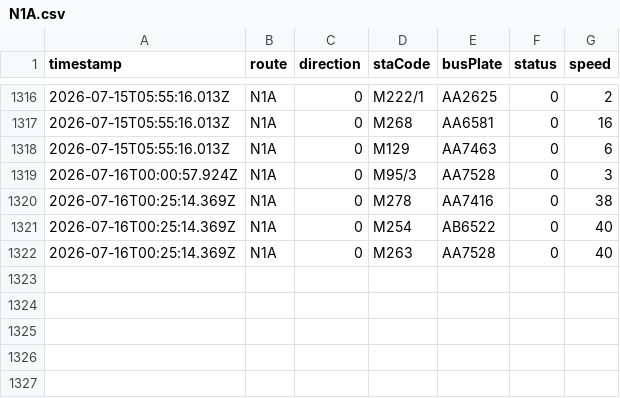
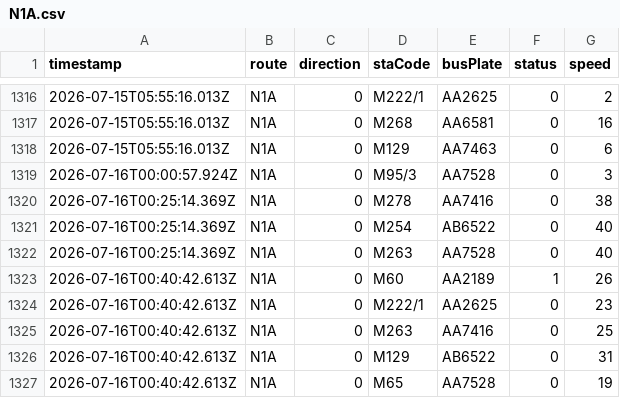
Before and after one commit to ChiHin-Lio/macau-gtfs-data, a CSV file: raw_logs/N1A.csv, drawn as a sheet; only a part is shown, gaps mark what is left out.

Commit message:
scraper: update N1A.csv via Cloudflare Worker

```diff
--- a/raw_logs/N1A.csv
+++ b/raw_logs/N1A.csv
@@ -1322 +1322,6 @@ timestamp,route,direction,staCode,busPlate,status,speed
 2026-07-16T00:25:14.369Z,N1A,0,M263,AA7528,0,40
+2026-07-16T00:40:42.613Z,N1A,0,M60,AA2189,1,26
+2026-07-16T00:40:42.613Z,N1A,0,M222/1,AA2625,0,23
+2026-07-16T00:40:42.613Z,N1A,0,M263,AA7416,0,25
+2026-07-16T00:40:42.613Z,N1A,0,M129,AB6522,0,31
+2026-07-16T00:40:42.613Z,N1A,0,M65,AA7528,0,19
```
